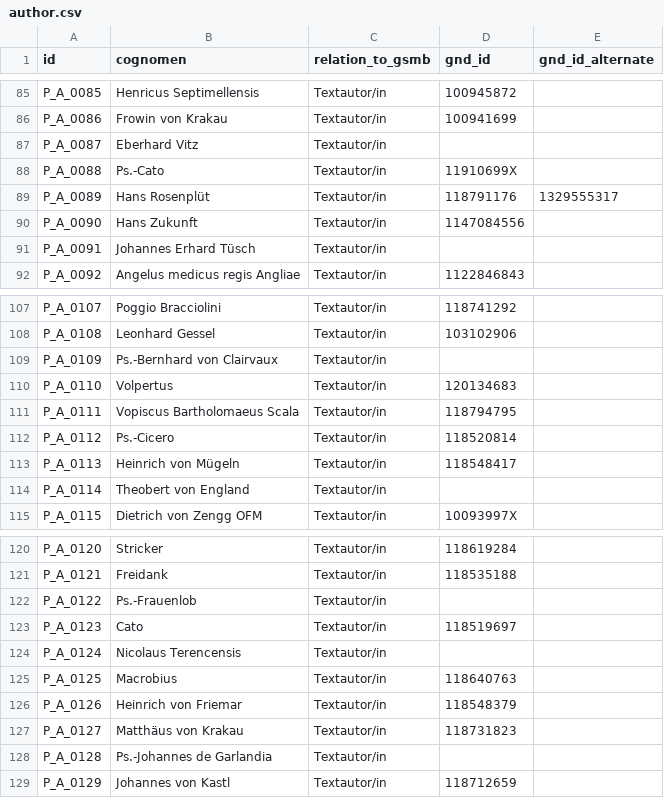
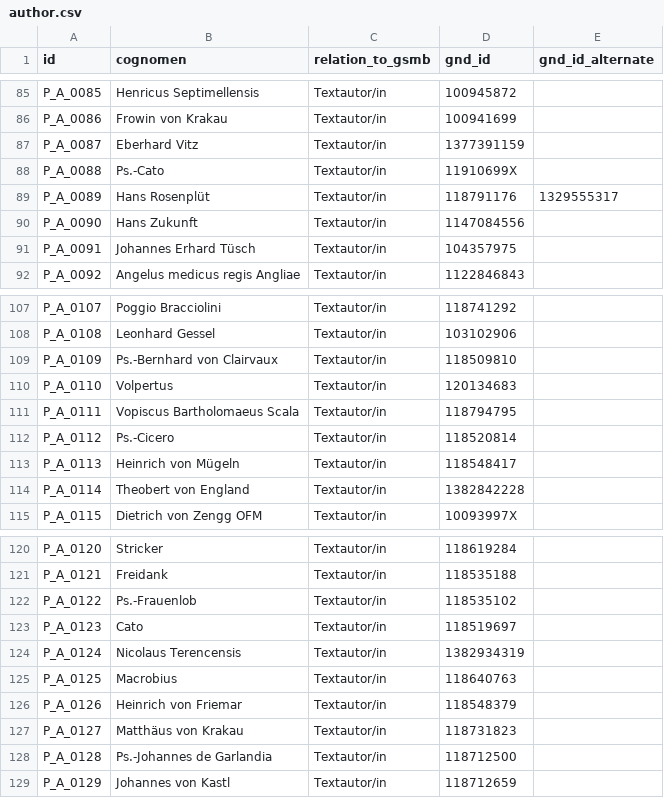
Before and after one commit to domsteinbach/gossembrot-portal, a CSV file: data-import/author.csv, drawn as a sheet; only a part is shown, gaps mark what is left out; the diff covers the shown part only.

```diff
--- a/data-import/author.csv
+++ b/data-import/author.csv
@@ -86,3 +86,3 @@
 "P_A_0086","Frowin von Krakau","Textautor/in","100941699",""
-"P_A_0087","Eberhard Vitz","Textautor/in","",""
+"P_A_0087","Eberhard Vitz","Textautor/in","1377391159",""
 "P_A_0088","Ps.-Cato","Textautor/in","11910699X",""
@@ -90,3 +90,3 @@
 "P_A_0090","Hans Zukunft","Textautor/in","1147084556",""
-"P_A_0091","Johannes Erhard Tüsch","Textautor/in","",""
+"P_A_0091","Johannes Erhard Tüsch","Textautor/in","104357975",""
 "P_A_0092","Angelus medicus regis Angliae","Textautor/in","1122846843",""
@@ -108,3 +108,3 @@
 "P_A_0108","Leonhard Gessel","Textautor/in","103102906",""
-"P_A_0109","Ps.-Bernhard von Clairvaux","Textautor/in","",""
+"P_A_0109","Ps.-Bernhard von Clairvaux","Textautor/in","118509810",""
 "P_A_0110","Volpertus","Textautor/in","120134683",""
@@ -113,3 +113,3 @@
 "P_A_0113","Heinrich von Mügeln","Textautor/in","118548417",""
-"P_A_0114","Theobert von England","Textautor/in","",""
+"P_A_0114","Theobert von England","Textautor/in","1382842228",""
 "P_A_0115","Dietrich von Zengg OFM","Textautor/in","10093997X",""
@@ -121,5 +121,5 @@
 "P_A_0121","Freidank","Textautor/in","118535188",""
-"P_A_0122","Ps.-Frauenlob","Textautor/in","",""
+"P_A_0122","Ps.-Frauenlob","Textautor/in","118535102",""
 "P_A_0123","Cato","Textautor/in","118519697",""
-"P_A_0124","Nicolaus Terencensis","Textautor/in","",""
+"P_A_0124","Nicolaus Terencensis","Textautor/in","1382934319",""
 "P_A_0125","Macrobius","Textautor/in","118640763",""
@@ -127,3 +127,3 @@
 "P_A_0127","Matthäus von Krakau","Textautor/in","118731823",""
-"P_A_0128","Ps.-Johannes de Garlandia","Textautor/in","",""
+"P_A_0128","Ps.-Johannes de Garlandia","Textautor/in","118712500",""
 "P_A_0129","Johannes von Kastl","Textautor/in","118712659",""
```
Also changed, not shown: 8 edited cells elsewhere in this file, data-import/info_carrier.csv, data-import/library.csv, 8 other files.
